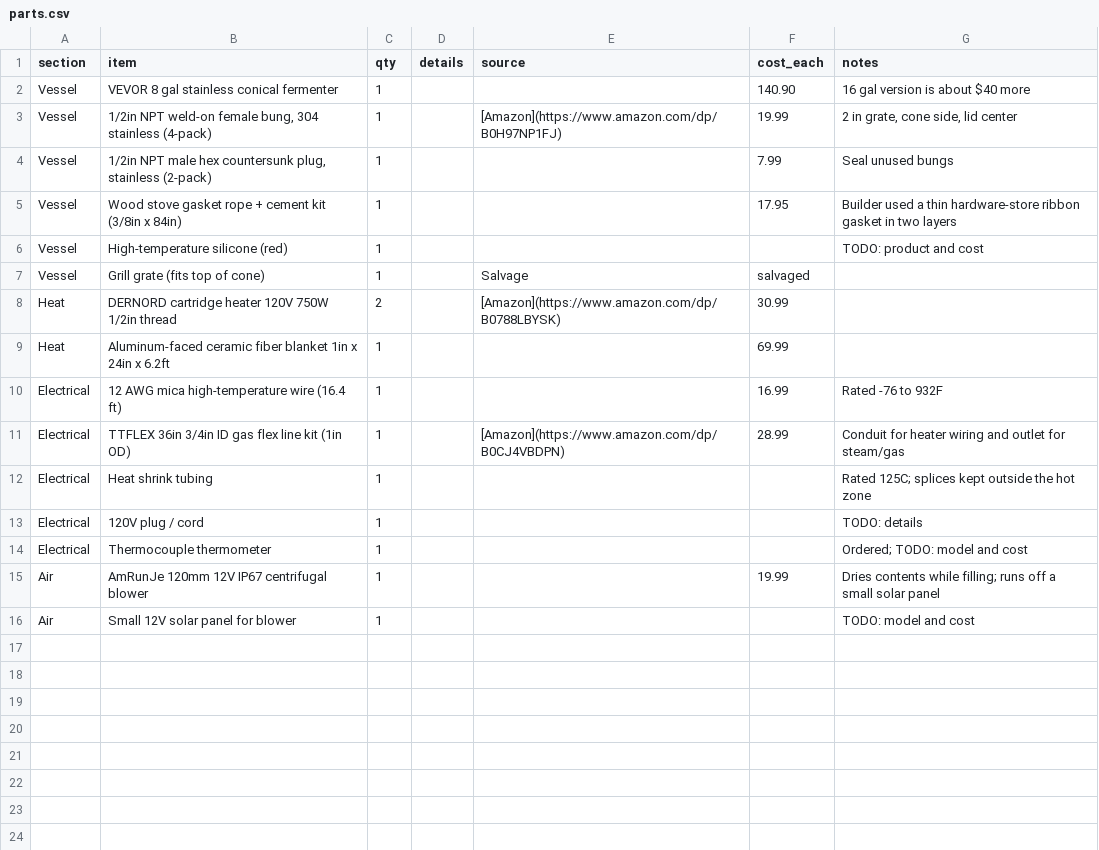
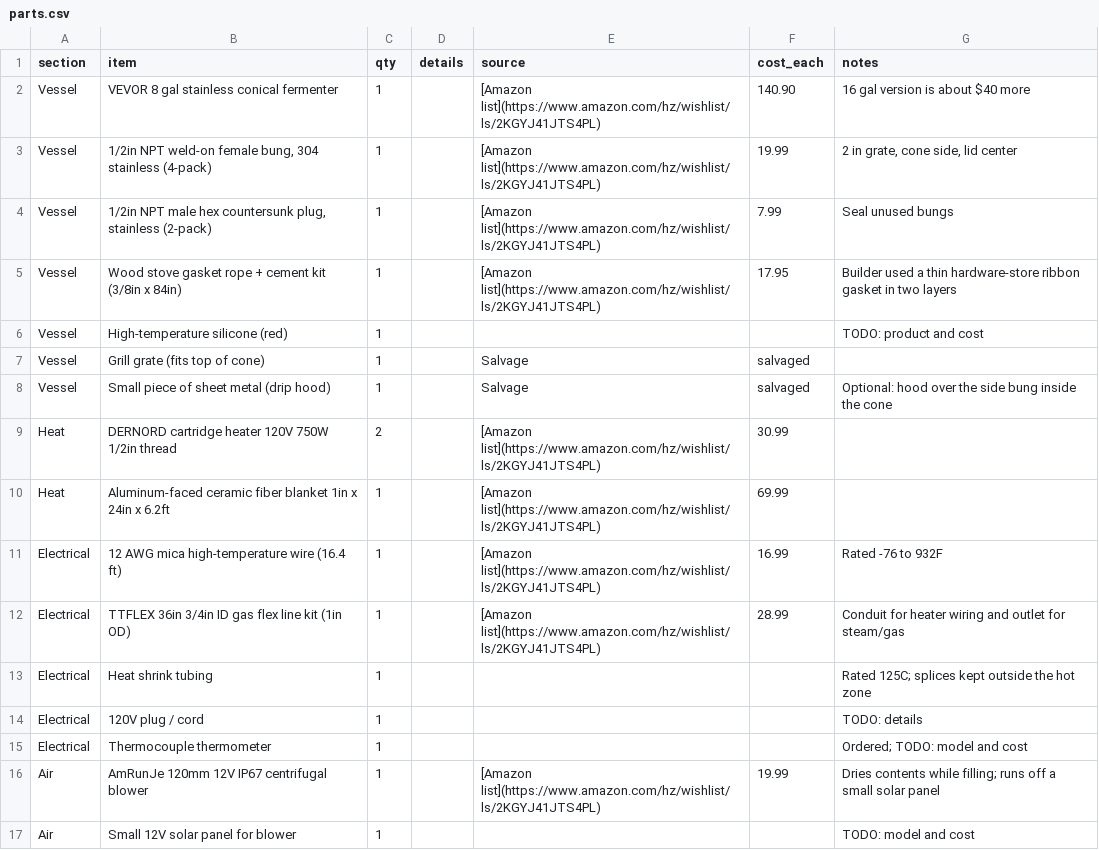
Before and after one commit to mars-doom/biochar-toilet, a CSV file: parts.csv, drawn as a sheet.

```diff
--- a/parts.csv
+++ b/parts.csv
@@ -1,12 +1,13 @@
 section,item,qty,details,source,cost_each,notes
-Vessel,VEVOR 8 gal stainless conical fermenter,1,,,140.90,16 gal version is about $40 more
-Vessel,"1/2in NPT weld-on female bung, 304 stainless (4-pack)",1,,[Amazon](https://www.amazon.com/dp/B0H97NP1FJ),19.99,"2 in grate, cone side, lid center"
-Vessel,"1/2in NPT male hex countersunk plug, stainless (2-pack)",1,,,7.99,Seal unused bungs
-Vessel,Wood stove gasket rope + cement kit (3/8in x 84in),1,,,17.95,Builder used a thin hardware-store ribbon gasket in two layers
+Vessel,VEVOR 8 gal stainless conical fermenter,1,,[Amazon list](https://www.amazon.com/hz/wishlist/ls/2KGYJ41JTS4PL),140.90,16 gal version is about $40 more
+Vessel,"1/2in NPT weld-on female bung, 304 stainless (4-pack)",1,,[Amazon list](https://www.amazon.com/hz/wishlist/ls/2KGYJ41JTS4PL),19.99,"2 in grate, cone side, lid center"
+Vessel,"1/2in NPT male hex countersunk plug, stainless (2-pack)",1,,[Amazon list](https://www.amazon.com/hz/wishlist/ls/2KGYJ41JTS4PL),7.99,Seal unused bungs
+Vessel,Wood stove gasket rope + cement kit (3/8in x 84in),1,,[Amazon list](https://www.amazon.com/hz/wishlist/ls/2KGYJ41JTS4PL),17.95,Builder used a thin hardware-store ribbon gasket in two layers
 Vessel,High-temperature silicone (red),1,,,,TODO: product and cost
 Vessel,Grill grate (fits top of cone),1,,Salvage,salvaged,
-Heat,DERNORD cartridge heater 120V 750W 1/2in thread,2,,[Amazon](https://www.amazon.com/dp/B0788LBYSK),30.99,
-Heat,Aluminum-faced ceramic fiber blanket 1in x 24in x 6.2ft,1,,,69.99,
-Electrical,12 AWG mica high-temperature wire (16.4 ft),1,,,16.99,Rated -76 to 932F
-Electrical,TTFLEX 36in 3/4in ID gas flex line kit (1in OD),1,,[Amazon](https://www.amazon.com/dp/B0CJ4VBDPN),28.99,Conduit for heater wiring and outlet for steam/gas
+Vessel,Small piece of sheet metal (drip hood),1,,Salvage,salvaged,Optional: hood over the side bung inside the cone
+Heat,DERNORD cartridge heater 120V 750W 1/2in thread,2,,[Amazon list](https://www.amazon.com/hz/wishlist/ls/2KGYJ41JTS4PL),30.99,
+Heat,Aluminum-faced ceramic fiber blanket 1in x 24in x 6.2ft,1,,[Amazon list](https://www.amazon.com/hz/wishlist/ls/2KGYJ41JTS4PL),69.99,
+Electrical,12 AWG mica high-temperature wire (16.4 ft),1,,[Amazon list](https://www.amazon.com/hz/wishlist/ls/2KGYJ41JTS4PL),16.99,Rated -76 to 932F
+Electrical,TTFLEX 36in 3/4in ID gas flex line kit (1in OD),1,,[Amazon list](https://www.amazon.com/hz/wishlist/ls/2KGYJ41JTS4PL),28.99,Conduit for heater wiring and outlet for steam/gas
 Electrical,Heat shrink tubing,1,,,,Rated 125C; splices kept outside the hot zone
@@ -14,3 +15,3 @@ Electrical,120V plug / cord,1,,,,TODO: details
 Electrical,Thermocouple thermometer,1,,,,Ordered; TODO: model and cost
-Air,AmRunJe 120mm 12V IP67 centrifugal blower,1,,,19.99,Dries contents while filling; runs off a small solar panel
+Air,AmRunJe 120mm 12V IP67 centrifugal blower,1,,[Amazon list](https://www.amazon.com/hz/wishlist/ls/2KGYJ41JTS4PL),19.99,Dries contents while filling; runs off a small solar panel
 Air,Small 12V solar panel for blower,1,,,,TODO: model and cost
```
Also changed, not shown: 3 other files.
